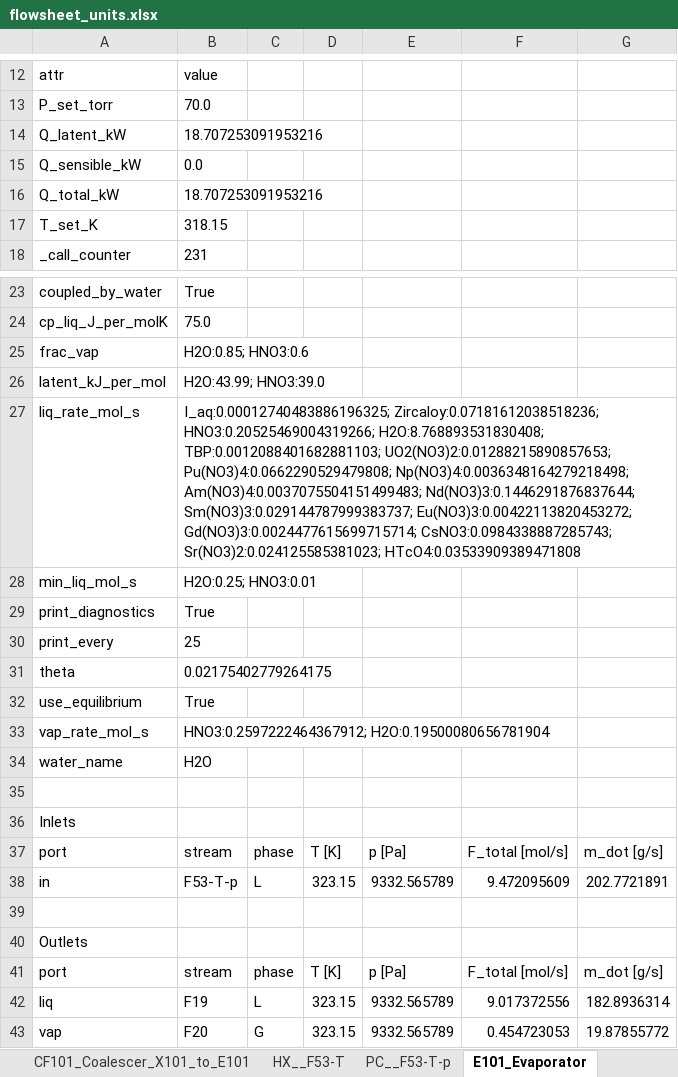
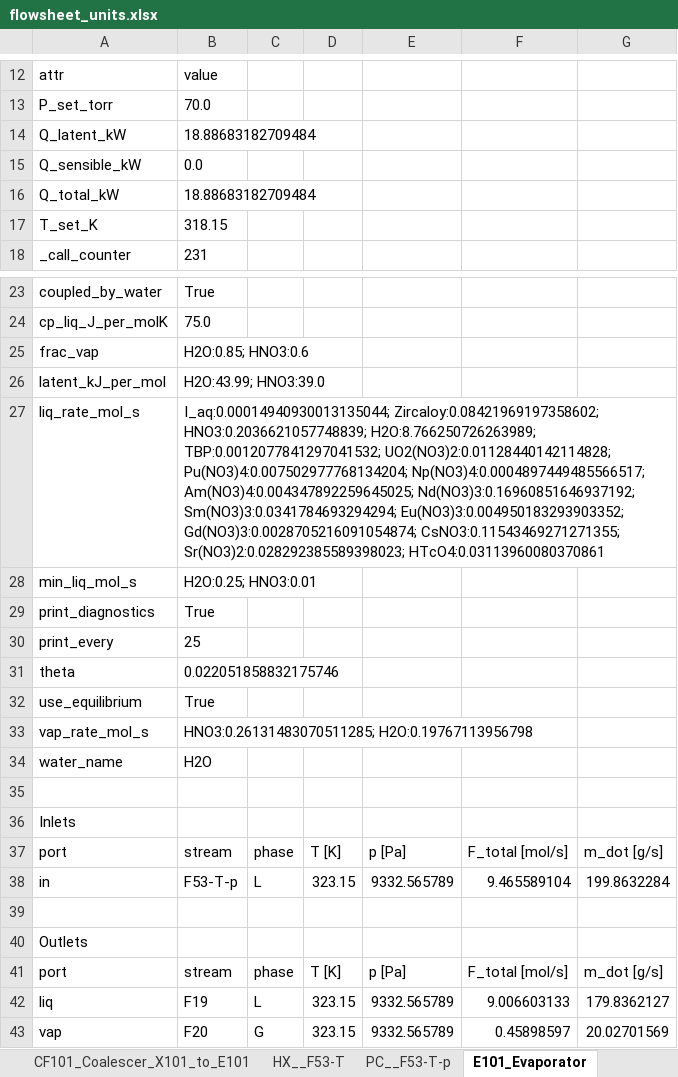
Before and after one commit to cweston112/Flowsheeting-FYD-project, an Excel workbook: flowsheet_units.xlsx, sheet E101_Evaporator, drawn as a sheet; only a part is shown, gaps mark what is left out; values as stored, in another font and other column widths than the file's, no borders; the diff names each change by its address in the sheet, - before the commit and + after, or states it on an @@ line.

```diff
--- a/flowsheet_units.xlsx (sheet E101_Evaporator)
+++ b/flowsheet_units.xlsx (sheet E101_Evaporator)
-B14: 18.707253091953216
+B14: 18.88683182709484
-B16: 18.707253091953216
+B16: 18.88683182709484
-B27: I_aq:0.00012740483886196325; Zircaloy:0.07181612038518236; HNO3:0.20525469004319266; H2O:8.768893531830408; TBP:0.0012088401682881103; UO2(NO3)2:0.01288215890857653; Pu(NO3)4:0.0662290529479808; Np(NO3)4:0.0036348164279218498; Am(NO3)4:0.0037075504151499483; Nd(NO3)3:0.1446291876837644; Sm(NO3)3:0.029144787999383737; Eu(NO3)3:0.00422113820453272; Gd(NO3)3:0.0024477615699715714; CsNO3:0.0984338887285743; Sr(NO3)2:0.024125585381023; HTcO4:0.03533909389471808
+B27: I_aq:0.00014940930013135044; Zircaloy:0.08421969197358602; HNO3:0.2036621057748839; H2O:8.766250726263989; TBP:0.0012077841297041532; UO2(NO3)2:0.01128440142114828; Pu(NO3)4:0.007502977768134204; Np(NO3)4:0.0004897449485566517; Am(NO3)4:0.004347892259645025; Nd(NO3)3:0.16960851646937192; Sm(NO3)3:0.0341784693294294; Eu(NO3)3:0.004950183293903352; Gd(NO3)3:0.0028705216091054874; CsNO3:0.11543469271271355; Sr(NO3)2:0.028292385589398023; HTcO4:0.03113960080370861
-B31: 0.02175402779264175
+B31: 0.022051858832175746
-B33: HNO3:0.2597222464367912; H2O:0.19500080656781904
+B33: HNO3:0.26131483070511285; H2O:0.19767113956798
-F38: 9.472095609
+F38: 9.465589104
-G38: 202.7721891
+G38: 199.8632284
-F42: 9.017372556
+F42: 9.006603133
-G42: 182.8936314
+G42: 179.8362127
-F43: 0.454723053
+F43: 0.45898597
-G43: 19.87855772
+G43: 20.02701569
```
Also changed, not shown: sheet X101_TBP_Extraction, sheet E102_Evaporator, sheet D101_NO2_Absorber, sheet X103_Final_Strip, sheet X102_AHA_Strip, sheet CF101_Coalescer_X101_to_E101, 50 more sheets, stream_table.xlsx, 3 other files.
